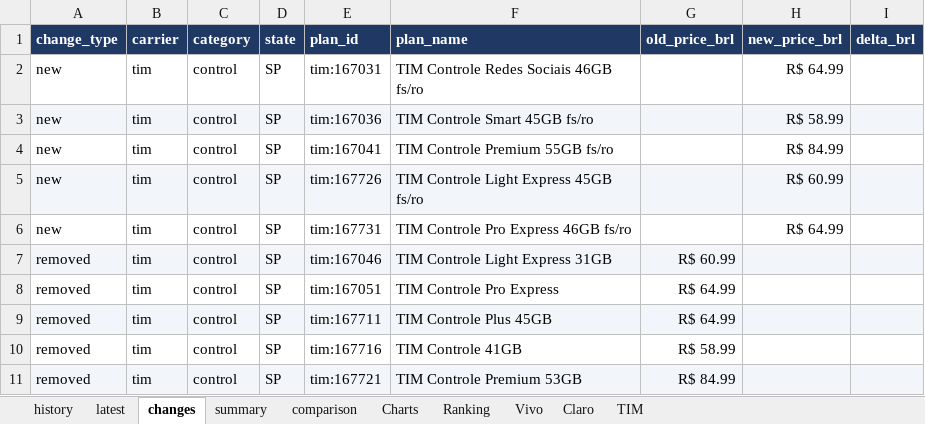
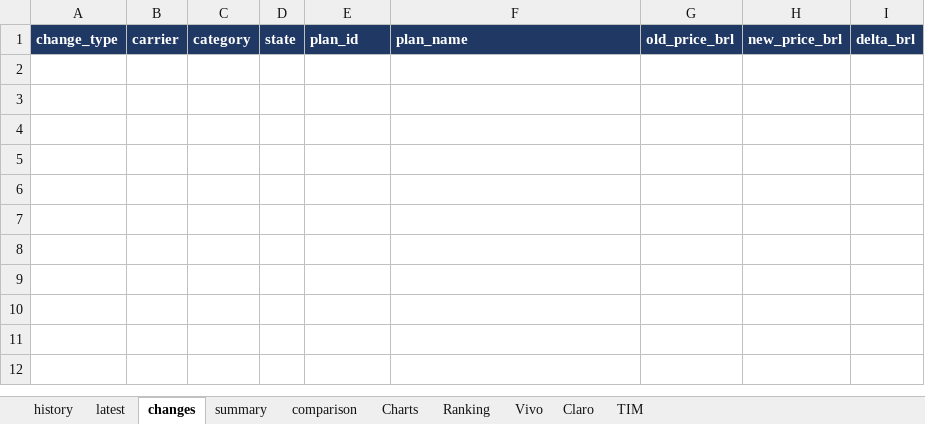
Before and after one commit to rafaelxoliver4-art/prompt-project-builder, an Excel workbook: projects/mobile-price-tracker/data/mobile_plans.xlsx, sheet changes, drawn as a sheet; values as stored, in another font and other column widths than the file's, no borders; the diff names each change by its address in the sheet, - before the commit and + after, or states it on an @@ line.

```diff
--- a/projects/mobile-price-tracker/data/mobile_plans.xlsx (sheet changes)
+++ b/projects/mobile-price-tracker/data/mobile_plans.xlsx (sheet changes)
-row 2: new | tim | control | SP | tim:167031 | TIM Controle Redes Sociais 46GB fs/ro |  | R$ 64.99
-row 3: new | tim | control | SP | tim:167036 | TIM Controle Smart 45GB fs/ro |  | R$ 58.99
-row 4: new | tim | control | SP | tim:167041 | TIM Controle Premium 55GB fs/ro |  | R$ 84.99
-row 5: new | tim | control | SP | tim:167726 | TIM Controle Light Express 45GB fs/ro |  | R$ 60.99
-row 6: new | tim | control | SP | tim:167731 | TIM Controle Pro Express 46GB fs/ro |  | R$ 64.99
-row 7: removed | tim | control | SP | tim:167046 | TIM Controle Light Express 31GB | R$ 60.99
-row 8: removed | tim | control | SP | tim:167051 | TIM Controle Pro Express | R$ 64.99
-row 9: removed | tim | control | SP | tim:167711 | TIM Controle Plus 45GB | R$ 64.99
-row 10: removed | tim | control | SP | tim:167716 | TIM Controle 41GB | R$ 58.99
-row 11: removed | tim | control | SP | tim:167721 | TIM Controle Premium 53GB | R$ 84.99
```
Also changed, not shown: sheet history, sheet latest, sheet comparison, sheet Charts, sheet summary, charts or pictures.
